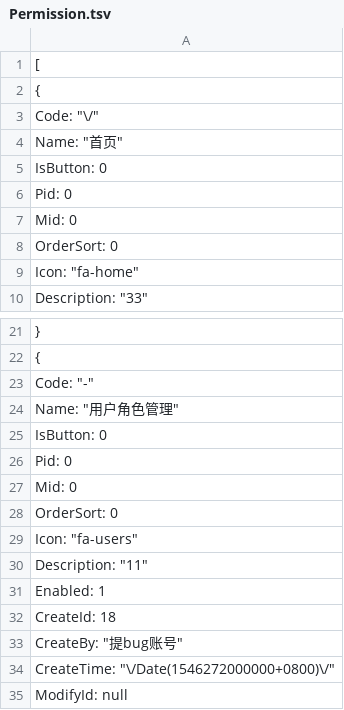
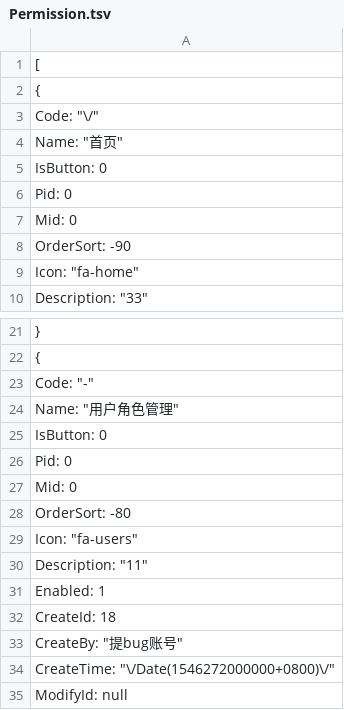
Before and after one commit to anjoy8/Blog.Core, a TSV file: Blog.Core.Api/wwwroot/BlogCore.Data.json/Permission.tsv, drawn as a sheet; only a part is shown, gaps mark what is left out.

Commit message:
fix: sort permission.tsv #260

```diff
--- a/Blog.Core.Api/wwwroot/BlogCore.Data.json/Permission.tsv
+++ b/Blog.Core.Api/wwwroot/BlogCore.Data.json/Permission.tsv
@@ -7,3 +7,3 @@
     "Mid": 0,
-    "OrderSort": 0,
+    "OrderSort": -90,
     "Icon": "fa-home",
@@ -27,3 +27,3 @@
     "Mid": 0,
-    "OrderSort": 0,
+    "OrderSort": -80,
     "Icon": "fa-users",
```
